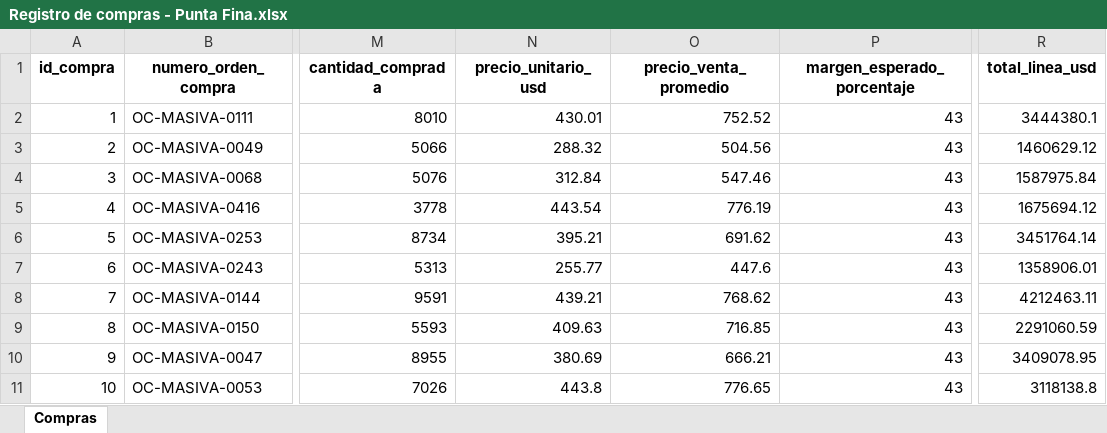
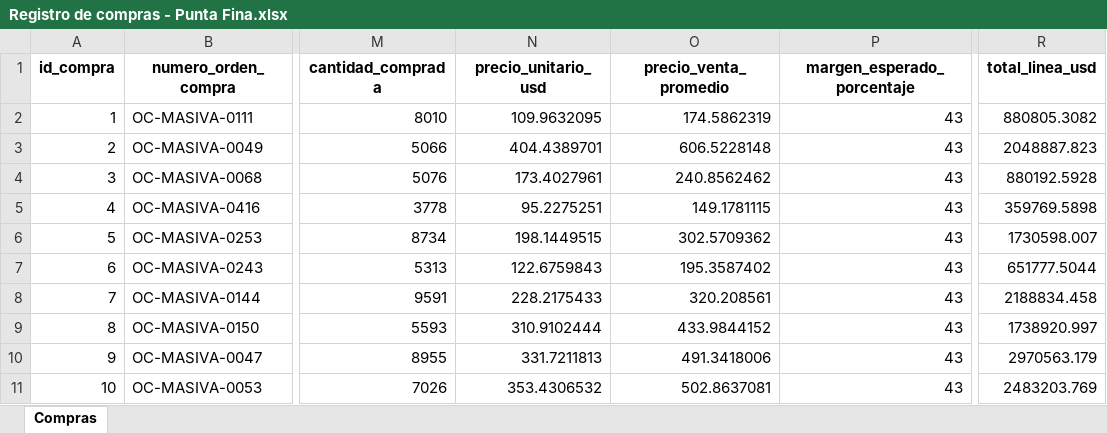
Before and after one commit to Nancy-Ramirez/PuntaFina_DW_Oro, an Excel workbook: data/inputs/Registro de compras - Punta Fina.xlsx, sheet Compras, drawn as a sheet; only a part is shown, gaps mark what is left out; values as stored, in another font and other column widths than the file's, no borders; the diff covers the shown part only; the diff names each change by its address in the sheet, - before the commit and + after, or states it on an @@ line.

```diff
--- a/data/inputs/Registro de compras - Punta Fina.xlsx (sheet Compras)
+++ b/data/inputs/Registro de compras - Punta Fina.xlsx (sheet Compras)
-N2 (precio_unitario_usd): 430.01
+N2 (precio_unitario_usd): 109.9632095
-O2 (precio_venta_promedio): 752.52
+O2 (precio_venta_promedio): 174.5862319
-R2 (total_linea_usd): 3444380.1
+R2 (total_linea_usd): 880805.3082
-N3 (precio_unitario_usd): 288.32
+N3 (precio_unitario_usd): 404.4389701
-O3 (precio_venta_promedio): 504.56
+O3 (precio_venta_promedio): 606.5228148
-R3 (total_linea_usd): 1460629.12
+R3 (total_linea_usd): 2048887.823
-N4 (precio_unitario_usd): 312.84
+N4 (precio_unitario_usd): 173.4027961
-O4 (precio_venta_promedio): 547.46
+O4 (precio_venta_promedio): 240.8562462
-R4 (total_linea_usd): 1587975.84
+R4 (total_linea_usd): 880192.5928
-N5 (precio_unitario_usd): 443.54
+N5 (precio_unitario_usd): 95.2275251
-O5 (precio_venta_promedio): 776.19
+O5 (precio_venta_promedio): 149.1781115
-R5 (total_linea_usd): 1675694.12
+R5 (total_linea_usd): 359769.5898
-N6 (precio_unitario_usd): 395.21
+N6 (precio_unitario_usd): 198.1449515
-O6 (precio_venta_promedio): 691.62
+O6 (precio_venta_promedio): 302.5709362
-R6 (total_linea_usd): 3451764.14
+R6 (total_linea_usd): 1730598.007
-N7 (precio_unitario_usd): 255.77
+N7 (precio_unitario_usd): 122.6759843
-O7 (precio_venta_promedio): 447.6
+O7 (precio_venta_promedio): 195.3587402
-R7 (total_linea_usd): 1358906.01
+R7 (total_linea_usd): 651777.5044
-N8 (precio_unitario_usd): 439.21
+N8 (precio_unitario_usd): 228.2175433
-O8 (precio_venta_promedio): 768.62
+O8 (precio_venta_promedio): 320.208561
-R8 (total_linea_usd): 4212463.11
+R8 (total_linea_usd): 2188834.458
-N9 (precio_unitario_usd): 409.63
+N9 (precio_unitario_usd): 310.9102444
-O9 (precio_venta_promedio): 716.85
+O9 (precio_venta_promedio): 433.9844152
-R9 (total_linea_usd): 2291060.59
+R9 (total_linea_usd): 1738920.997
-N10 (precio_unitario_usd): 380.69
+N10 (precio_unitario_usd): 331.7211813
-O10 (precio_venta_promedio): 666.21
+O10 (precio_venta_promedio): 491.3418006
-R10 (total_linea_usd): 3409078.95
+R10 (total_linea_usd): 2970563.179
-N11 (precio_unitario_usd): 443.8
+N11 (precio_unitario_usd): 353.4306532
-O11 (precio_venta_promedio): 776.65
+O11 (precio_venta_promedio): 502.8637081
-R11 (total_linea_usd): 3118138.8
+R11 (total_linea_usd): 2483203.769
```
Also changed, not shown: 1194 edited cells elsewhere in this sheet, 2 other files.
